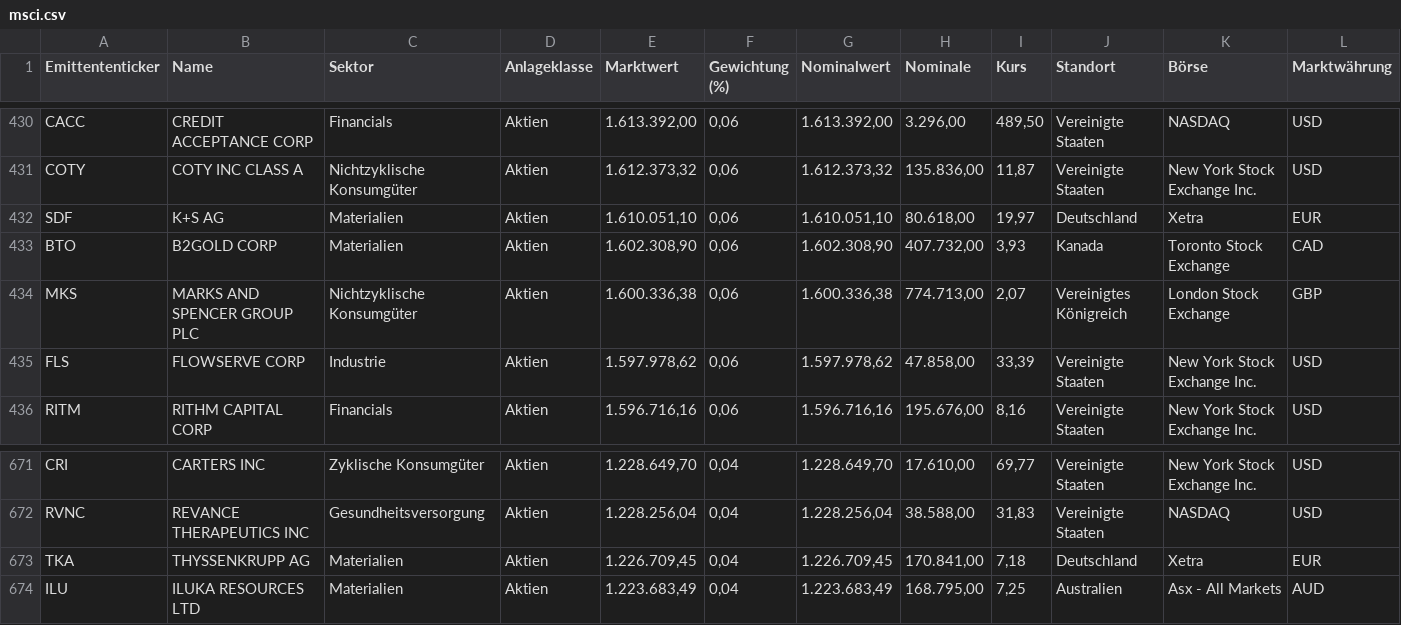
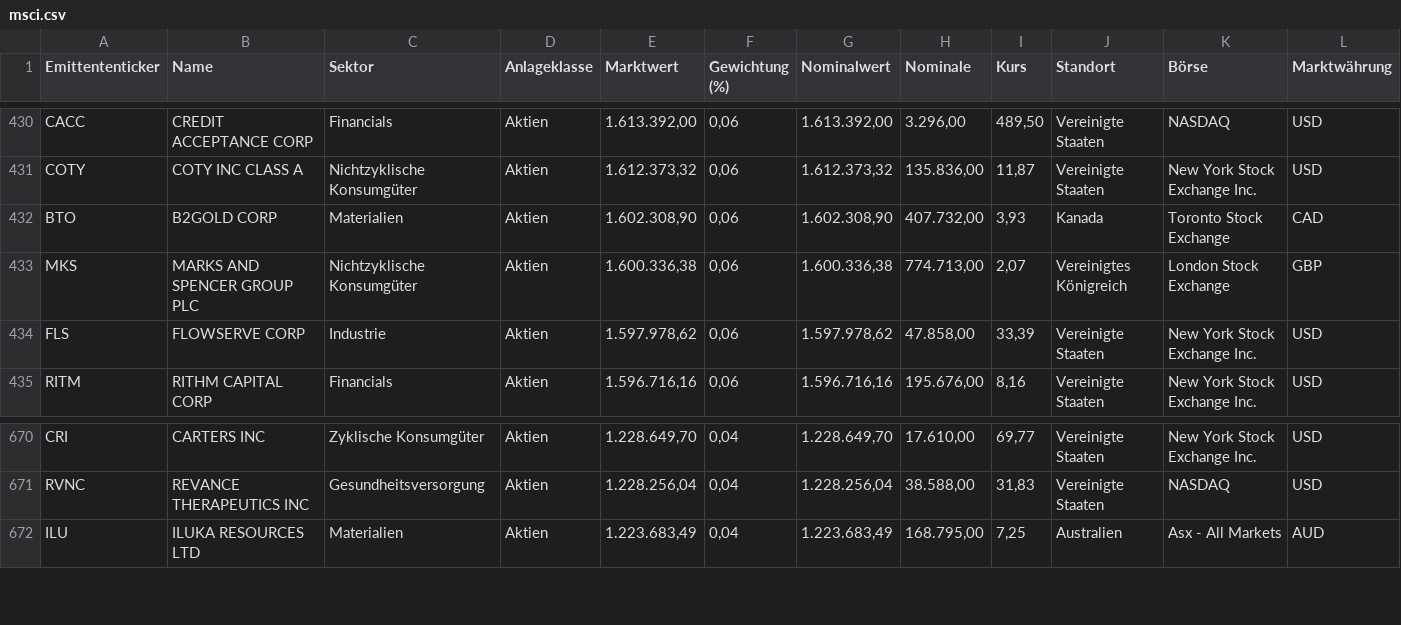
Before and after one commit to rooooose/bundesbank-gaia, a CSV file: Google Crawling/msci.csv, drawn as a sheet; only a part is shown, gaps mark what is left out.

```diff
--- a/Google Crawling/msci.csv
+++ b/Google Crawling/msci.csv
@@ -431,3 +431,2 @@
 "COTY","COTY INC CLASS A","Nichtzyklische Konsumgüter","Aktien","1.612.373,32","0,06","1.612.373,32","135.836,00","11,87","Vereinigte Staaten","New York Stock Exchange Inc.","USD"
-"SDF","K+S AG","Materialien","Aktien","1.610.051,10","0,06","1.610.051,10","80.618,00","19,97","Deutschland","Xetra","EUR"
 "BTO","B2GOLD CORP","Materialien","Aktien","1.602.308,90","0,06","1.602.308,90","407.732,00","3,93","Kanada","Toronto Stock Exchange","CAD"
@@ -672,3 +671,2 @@
 "RVNC","REVANCE THERAPEUTICS INC","Gesundheitsversorgung","Aktien","1.228.256,04","0,04","1.228.256,04","38.588,00","31,83","Vereinigte Staaten","NASDAQ","USD"
-"TKA","THYSSENKRUPP AG","Materialien","Aktien","1.226.709,45","0,04","1.226.709,45","170.841,00","7,18","Deutschland","Xetra","EUR"
 "ILU","ILUKA RESOURCES LTD","Materialien","Aktien","1.223.683,49","0,04","1.223.683,49","168.795,00","7,25","Australien","Asx - All Markets","AUD"
```
Also changed, not shown: 2 other files.
